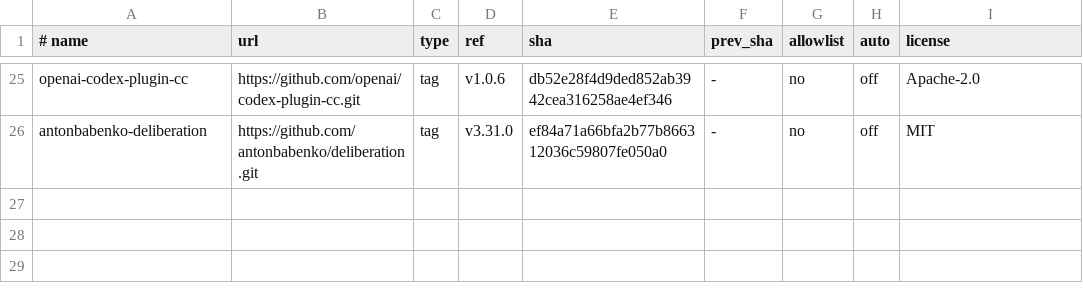
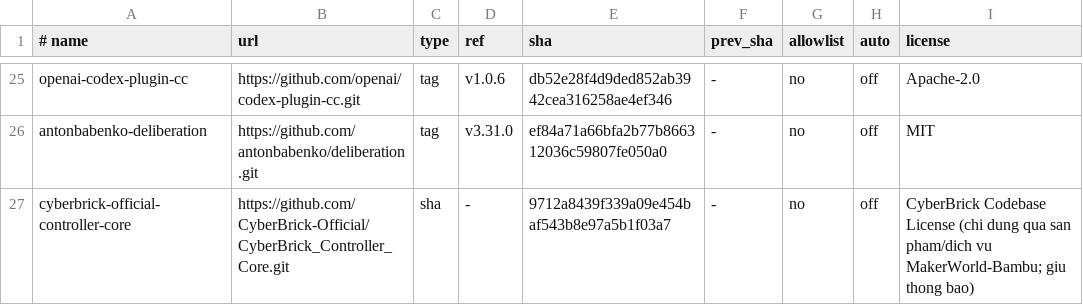
Before and after one commit to athanhtuan11/STLAB_Toolhub, a TSV file: claude-workspace/community/pins.tsv, drawn as a sheet; only a part is shown, gaps mark what is left out.

```diff
--- a/claude-workspace/community/pins.tsv
+++ b/claude-workspace/community/pins.tsv
@@ -26 +26,2 @@ openai-codex-plugin-cc	https://github.com/openai/codex-plugin-cc.git	tag	v1.0.6
 antonbabenko-deliberation	https://github.com/antonbabenko/deliberation.git	tag	v3.31.0	ef84a71a66bfa2b77b866312036c59807fe050a0	-	no	off	MIT
+cyberbrick-official-controller-core	https://github.com/CyberBrick-Official/CyberBrick_Controller_Core.git	sha	-	9712a8439f339a09e454baf543b8e97a5b1f03a7	-	no	off	CyberBrick Codebase License (chi dung qua san pham/dich vu MakerWorld-Bambu; giu thong bao)
```
Also changed, not shown: 1 other file.
